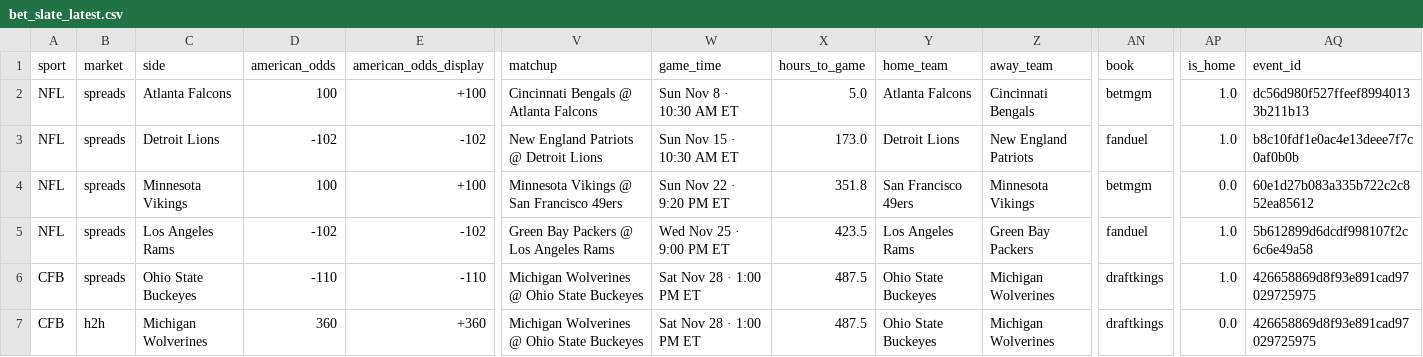
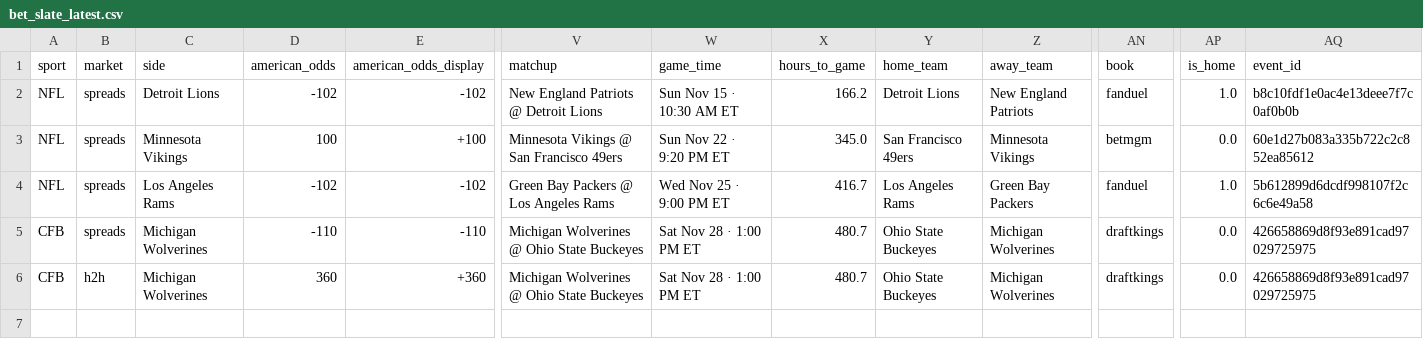
Before and after one commit to childersjac-max/Line-Tracker-Model, a CSV file: pipeline_output/bet_slate_latest.csv, drawn as a sheet; only a part is shown, gaps mark what is left out; removed rows and columns are numbered as before the commit, all else as after; rows hold the shown columns only; the diff names each change by its address in the sheet, - before the commit and + after, or states it on an @@ line.

Commit message:
Slate 2026-11-08 16:18

```diff
--- a/pipeline_output/bet_slate_latest.csv
+++ b/pipeline_output/bet_slate_latest.csv
-row 2: NFL | spreads | Atlanta Falcons | 100 | +100 | Cincinnati Bengals @ Atlanta Falcons | Sun Nov 8 · 10:30 AM ET | 5.0 | Atlanta Falcons | Cincinnati Bengals | betmgm | 1.0 | dc56d980f527ffeef89940133b211b13
-X2 (hours_to_game): 173.0
+X2 (hours_to_game): 166.2
-X3 (hours_to_game): 351.8
+X3 (hours_to_game): 345.0
-X4 (hours_to_game): 423.5
+X4 (hours_to_game): 416.7
-C5 (side): Ohio State Buckeyes
+C5 (side): Michigan Wolverines
-X5:X6 (hours_to_game): 487.5
+X5:X6 (hours_to_game): 480.7
-AP5 (is_home): 1.0
+AP5 (is_home): 0.0
```
